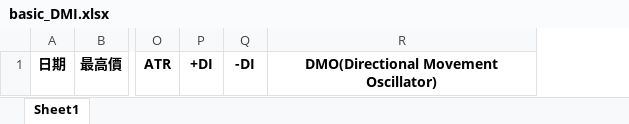
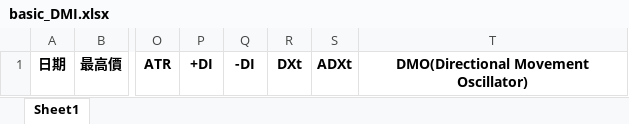
Before and after one commit to MussinaLin/TwStockAnalysis, an Excel workbook: basic bk/basic_DMI.xlsx, sheet Sheet1, drawn as a sheet; only a part is shown, gaps mark what is left out; values as stored, in another font and other column widths than the file's, no borders; the diff names each change by its address in the sheet, - before the commit and + after, or states it on an @@ line.

Commit message:
write DMI to excel. modify basic_DMI.xlsx

```diff
--- a/basic bk/basic_DMI.xlsx (sheet Sheet1)
+++ b/basic bk/basic_DMI.xlsx (sheet Sheet1)
+column R, row 1: DXt
+column S, row 1: ADXt
```
Also changed, not shown: 1 other file.
